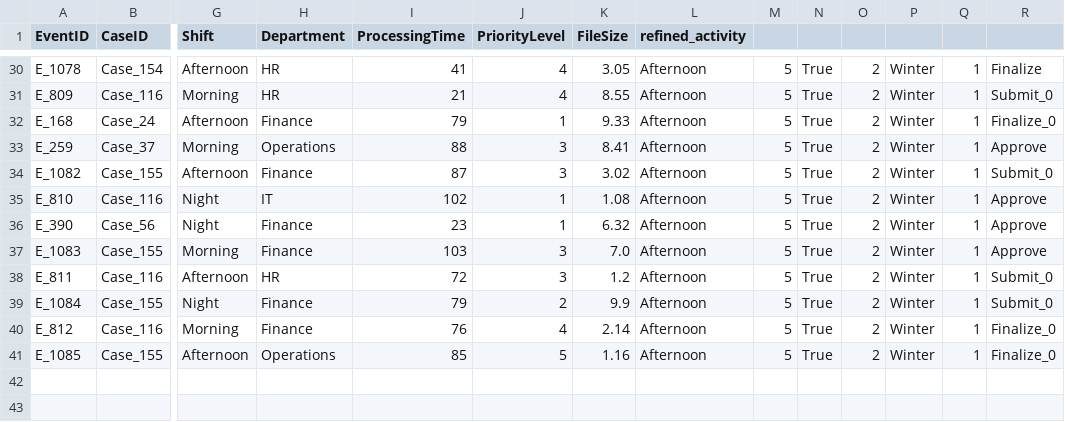
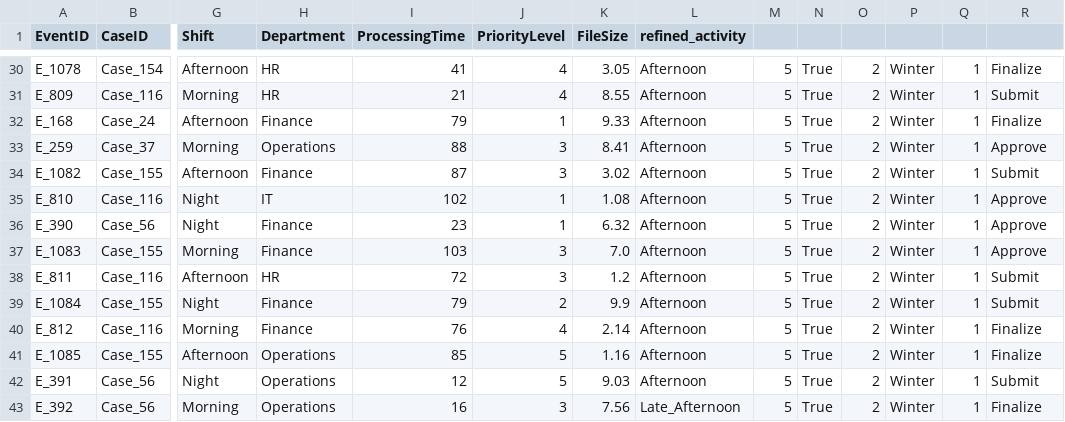
Before and after one commit to Savandi/DupliMend, a CSV file: refined_log.csv, drawn as a sheet; only a part is shown, gaps mark what is left out; rows hold the shown columns only; the diff covers the shown part only; the diff names each change by its address in the sheet, - before the commit and + after, or states it on an @@ line.

```diff
--- a/refined_log.csv
+++ b/refined_log.csv
-R31: Submit_0
+R31: Submit
-R32: Finalize_0
+R32: Finalize
-R34: Submit_0
+R34: Submit
-R38:R39: Submit_0
+R38:R39: Submit
-R40:R41: Finalize_0
+R40:R41: Finalize
+row 42: E_391 | Case_56 | Night | Operations | 12 | 5 | 9.03 | Afternoon | 5 | True | 2 | Winter | 1 | Submit
+row 43: E_392 | Case_56 | Morning | Operations | 16 | 3 | 7.56 | Late_Afternoon | 5 | True | 2 | Winter | 1 | Finalize
```
Also changed, not shown: 19 edited cells elsewhere in this file, 2 other files.
